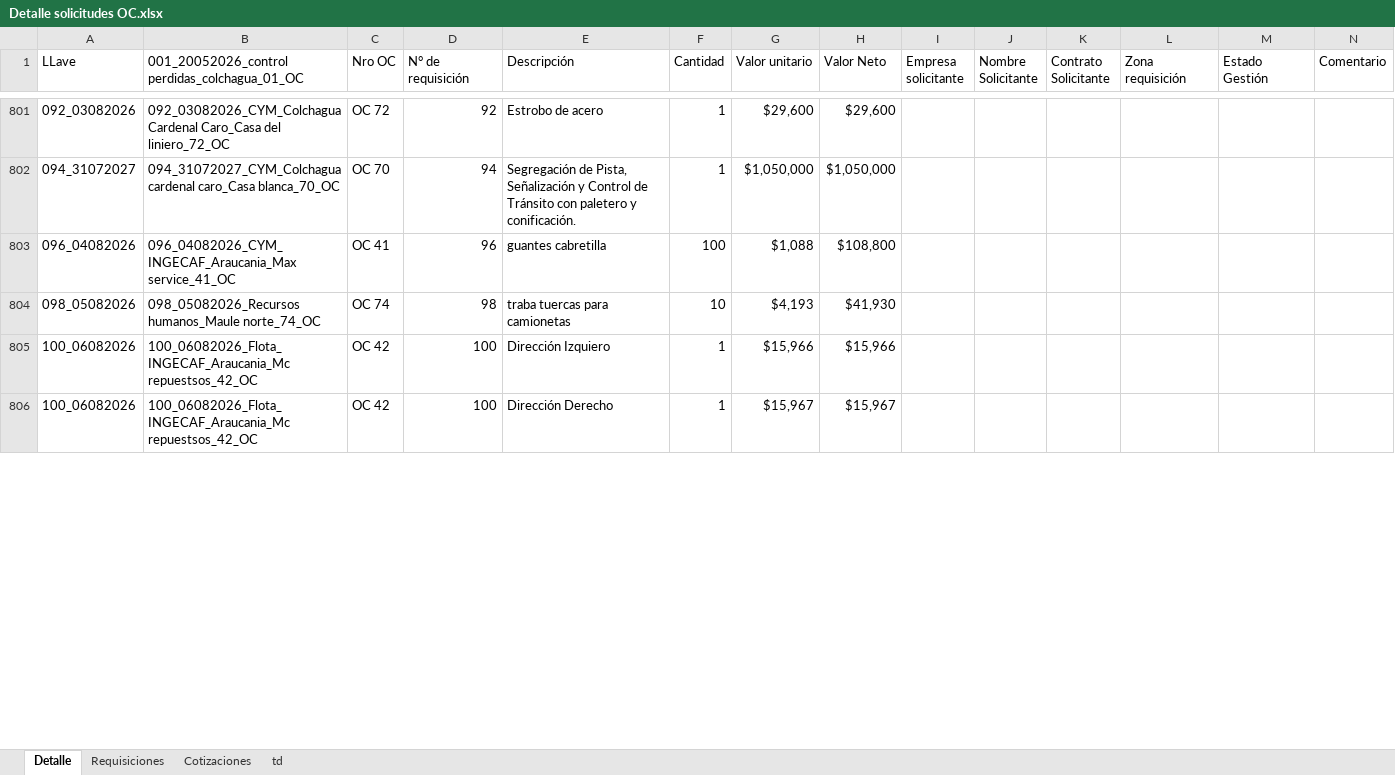
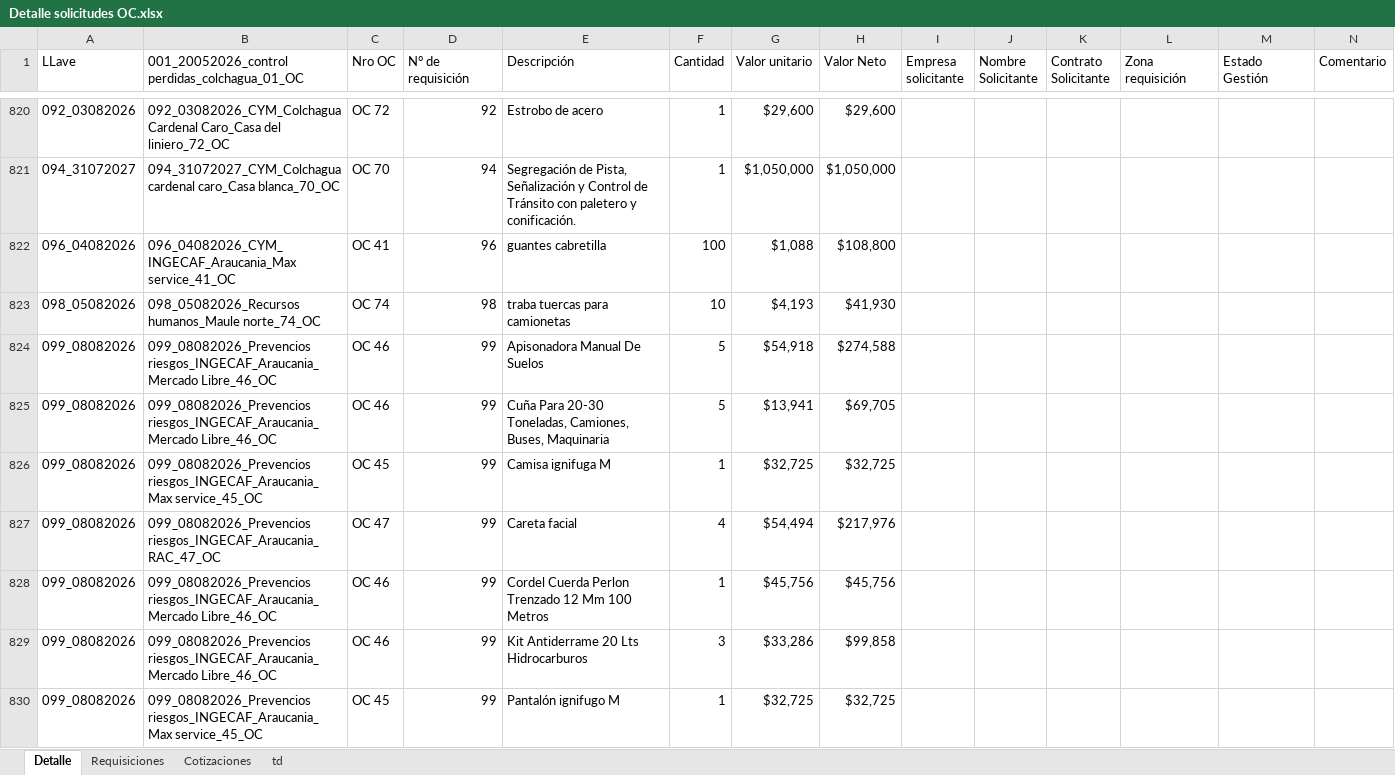
Before and after one commit to RodrigoCay/RequiAA, an Excel workbook: Detalle solicitudes OC.xlsx, sheet Detalle, drawn as a sheet; only a part is shown, gaps mark what is left out; the shorter side is filled out with more unchanged rows; values as stored, in another font and other column widths than the file's, no borders; table styles not drawn; rows hold the shown columns only; the diff covers the shown part only; the diff names each change by its address in the sheet, - before the commit and + after, or states it on an @@ line.

```diff
--- a/Detalle solicitudes OC.xlsx (sheet Detalle)
+++ b/Detalle solicitudes OC.xlsx (sheet Detalle)
+row 824: 099_08082026 | 099_08082026_Prevencios riesgos_INGECAF_Araucania_Mercado Libre_46_OC | OC 46 | 99 | Apisonadora Manual De Suelos | 5 | $54,918 | $274,588
+row 825: 099_08082026 | 099_08082026_Prevencios riesgos_INGECAF_Araucania_Mercado Libre_46_OC | OC 46 | 99 | Cuña Para 20-30 Toneladas, Camiones, Buses, Maquinaria | 5 | $13,941 | $69,705
+row 826: 099_08082026 | 099_08082026_Prevencios riesgos_INGECAF_Araucania_Max service_45_OC | OC 45 | 99 | Camisa ignifuga M | 1 | $32,725 | $32,725
+row 827: 099_08082026 | 099_08082026_Prevencios riesgos_INGECAF_Araucania_RAC_47_OC | OC 47 | 99 | Careta facial | 4 | $54,494 | $217,976
+row 828: 099_08082026 | 099_08082026_Prevencios riesgos_INGECAF_Araucania_Mercado Libre_46_OC | OC 46 | 99 | Cordel Cuerda Perlon Trenzado 12 Mm 100 Metros | 1 | $45,756 | $45,756
+row 829: 099_08082026 | 099_08082026_Prevencios riesgos_INGECAF_Araucania_Mercado Libre_46_OC | OC 46 | 99 | Kit Antiderrame 20 Lts Hidrocarburos | 3 | $33,286 | $99,858
+row 830: 099_08082026 | 099_08082026_Prevencios riesgos_INGECAF_Araucania_Max service_45_OC | OC 45 | 99 | Pantalón ignifugo M | 1 | $32,725 | $32,725
```
Also changed, not shown: 36 added rows and 2 edited cells elsewhere in this sheet, sheet Requisiciones, sheet td, Prueba.xlsx.
